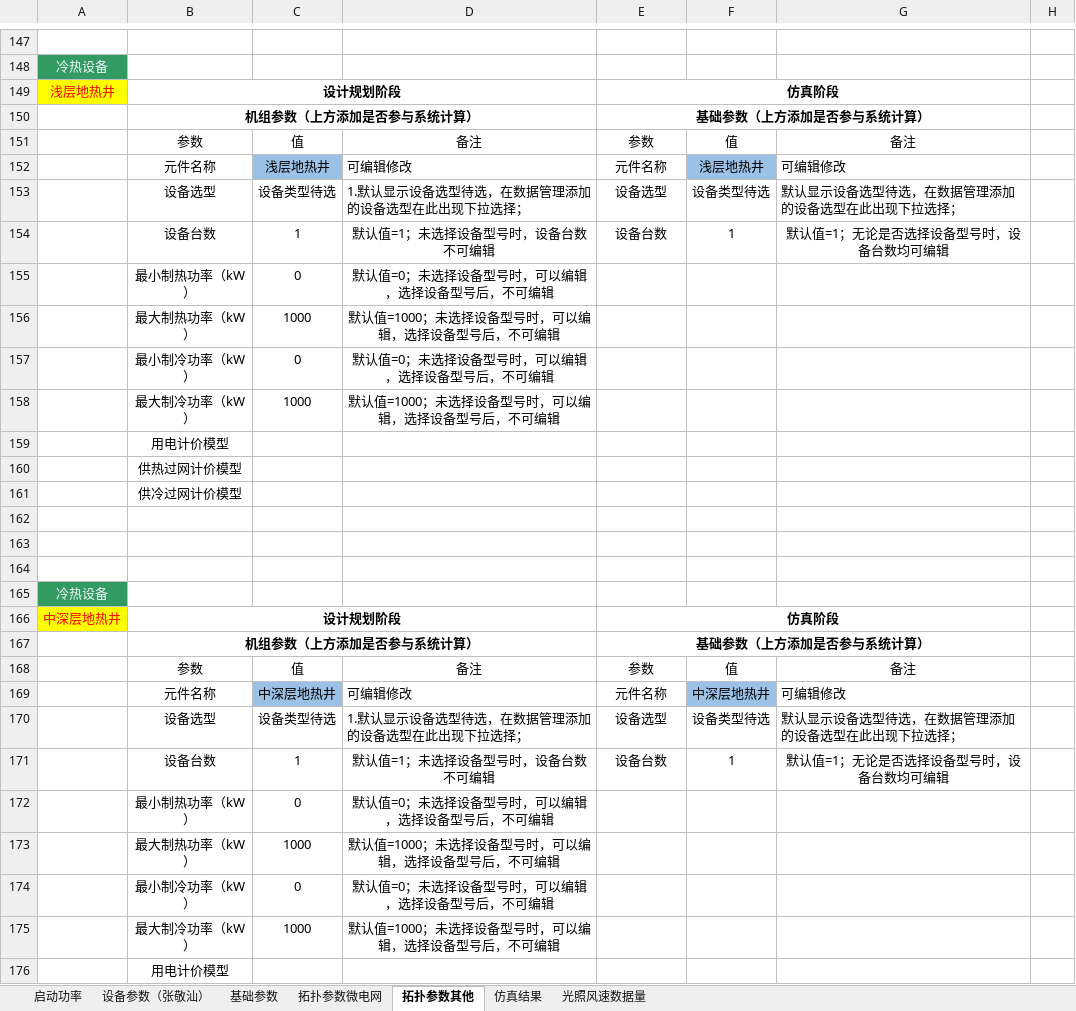
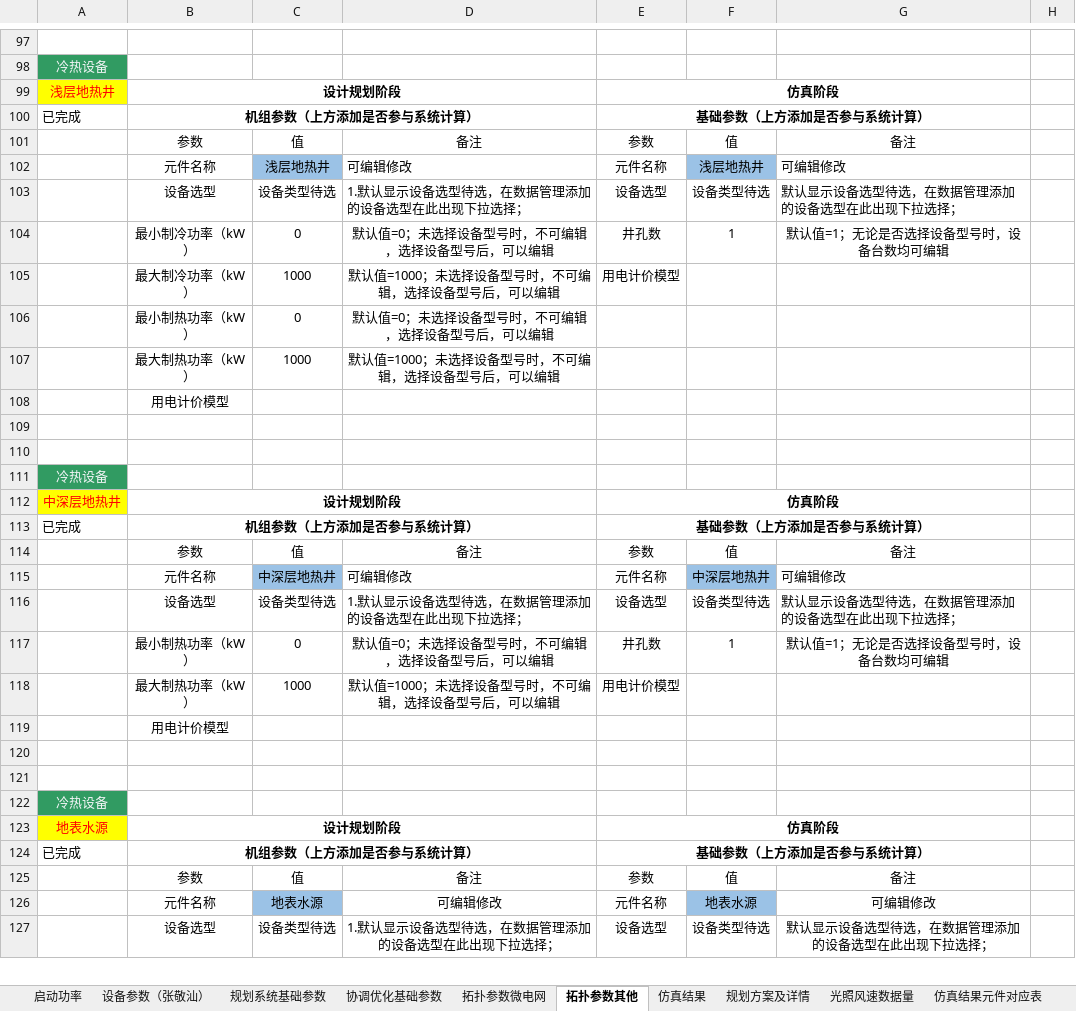
Before and after one commit to James4Ever0/ies_modeling_framework, an Excel workbook: microgrid_base/设备信息库各参数.xlsx, sheet 拓扑参数其他, drawn as a sheet; only a part is shown, gaps mark what is left out; values as stored, in another font and other column widths than the file's, no borders; removed rows and columns are numbered as before the commit, all else as after; the diff covers the shown part only; the diff names each change by its address in the sheet, - before the commit and + after, or states it on an @@ line.

```diff
--- a/microgrid_base/设备信息库各参数.xlsx (sheet 拓扑参数其他)
+++ b/microgrid_base/设备信息库各参数.xlsx (sheet 拓扑参数其他)
-sheet tab: 基础参数
+sheet tab: 规划系统基础参数
+sheet tab: 协调优化基础参数
+sheet tab: 规划方案及详情
+sheet tab: 仿真结果元件对应表
-A100: (empty)
+A100: 已完成
-row 154:  | 设备台数 | 1 | 默认值=1；未选择设备型号时，设备台数不可编辑 | 设备台数 | 1 | 默认值=1；无论是否选择设备型号时，设备台数均可编辑
+row 104:  | 最小制冷功率（kW） | 0 | 默认值=0；未选择设备型号时，不可编辑，选择设备型号后，可以编辑 | 井孔数 | 1 | 默认值=1；无论是否选择设备型号时，设备台数均可编辑
+row 105:  | 最大制冷功率（kW） | 1000 | 默认值=1000；未选择设备型号时，不可编辑，选择设备型号后，可以编辑 | 用电计价模型
-D106: 默认值=0；未选择设备型号时，可以编辑，选择设备型号后，不可编辑
+D106: 默认值=0；未选择设备型号时，不可编辑，选择设备型号后，可以编辑
-D107: 默认值=1000；未选择设备型号时，可以编辑，选择设备型号后，不可编辑
+D107: 默认值=1000；未选择设备型号时，不可编辑，选择设备型号后，可以编辑
-row 157:  | 最小制冷功率（kW） | 0 | 默认值=0；未选择设备型号时，可以编辑，选择设备型号后，不可编辑
-row 158:  | 最大制冷功率（kW） | 1000 | 默认值=1000；未选择设备型号时，可以编辑，选择设备型号后，不可编辑
-row 160:  | 供热过网计价模型
@@ row 161 moved to row 250: 供冷过网计价模型 @@
-row 162: (empty)
-A113: (empty)
+A113: 已完成
-row 171:  | 设备台数 | 1 | 默认值=1；未选择设备型号时，设备台数不可编辑 | 设备台数 | 1 | 默认值=1；无论是否选择设备型号时，设备台数均可编辑
-row 172:  | 最小制热功率（kW） | 0 | 默认值=0；未选择设备型号时，可以编辑，选择设备型号后，不可编辑
+row 117:  | 最小制热功率（kW） | 0 | 默认值=0；未选择设备型号时，不可编辑，选择设备型号后，可以编辑 | 井孔数 | 1 | 默认值=1；无论是否选择设备型号时，设备台数均可编辑
-D118: 默认值=1000；未选择设备型号时，可以编辑，选择设备型号后，不可编辑
+D118: 默认值=1000；未选择设备型号时，不可编辑，选择设备型号后，可以编辑
-E118: (empty)
+E118: 用电计价模型
-row 174:  | 最小制冷功率（kW） | 0 | 默认值=0；未选择设备型号时，可以编辑，选择设备型号后，不可编辑
-row 175:  | 最大制冷功率（kW） | 1000 | 默认值=1000；未选择设备型号时，可以编辑，选择设备型号后，不可编辑
+row 120: (empty)
+row 121: (empty)
@@ row 97 moved to row 122: 冷热设备 @@
+row 123: 地表水源 | 设计规划阶段 |  |  | 仿真阶段
+row 124: 已完成 | 机组参数（上方添加是否参与系统计算） |  |  | 基础参数（上方添加是否参与系统计算）
@@ row 100 moved to row 125: 参数 @@
+row 126:  | 元件名称 | 地表水源 | 可编辑修改 | 元件名称 | 地表水源 | 可编辑修改
@@ row 102 moved to row 127: 设备选型 @@
```
Also changed, not shown: 148 added rows, 43 removed rows, 20 moved rows, 25 edited cells and cell formats elsewhere in this sheet, sheet 规划系统基础参数, sheet 启动功率, sheet 仿真结果, sheet 设备参数（张敬汕）, 3 other files.
